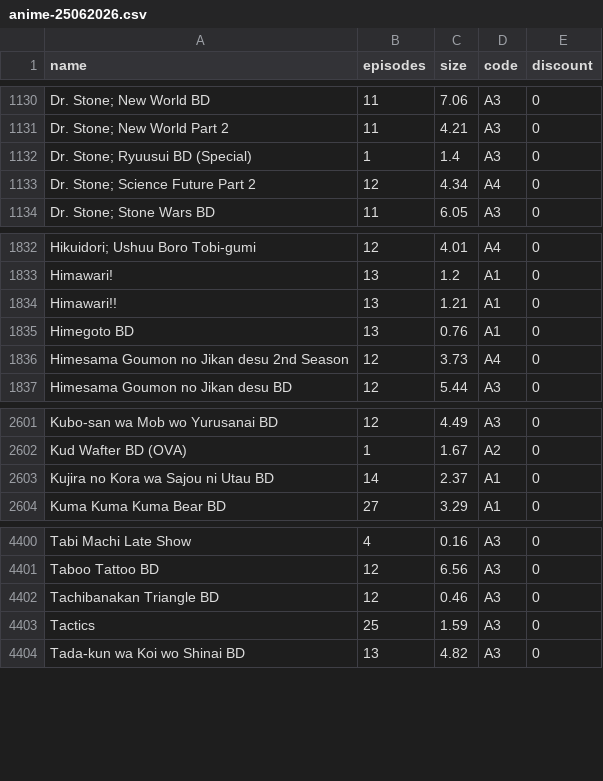
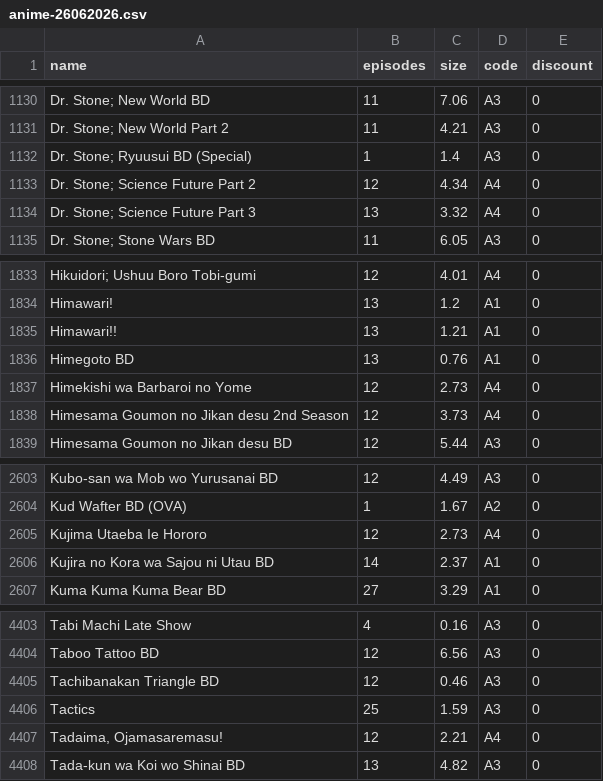
Before and after one commit to Tofan02/anime_store, a CSV file: data/anime-26062026.csv (was data/anime-25062026.csv), drawn as a sheet; only a part is shown, gaps mark what is left out; the diff names each change by its address in the sheet, - before the commit and + after, or states it on an @@ line.

Commit message:
Update Anime Baru

```diff
--- a/data/anime-25062026.csv
+++ b/data/anime-26062026.csv
+row 1134: Dr. Stone; Science Future Part 3 | 13 | 3.32 | A4 | 0
+row 1837: Himekishi wa Barbaroi no Yome | 12 | 2.73 | A4 | 0
+row 2605: Kujima Utaeba Ie Hororo | 12 | 2.73 | A4 | 0
+row 4407: Tadaima, Ojamasaremasu! | 12 | 2.21 | A4 | 0
```
Also changed, not shown: 1 other file.
